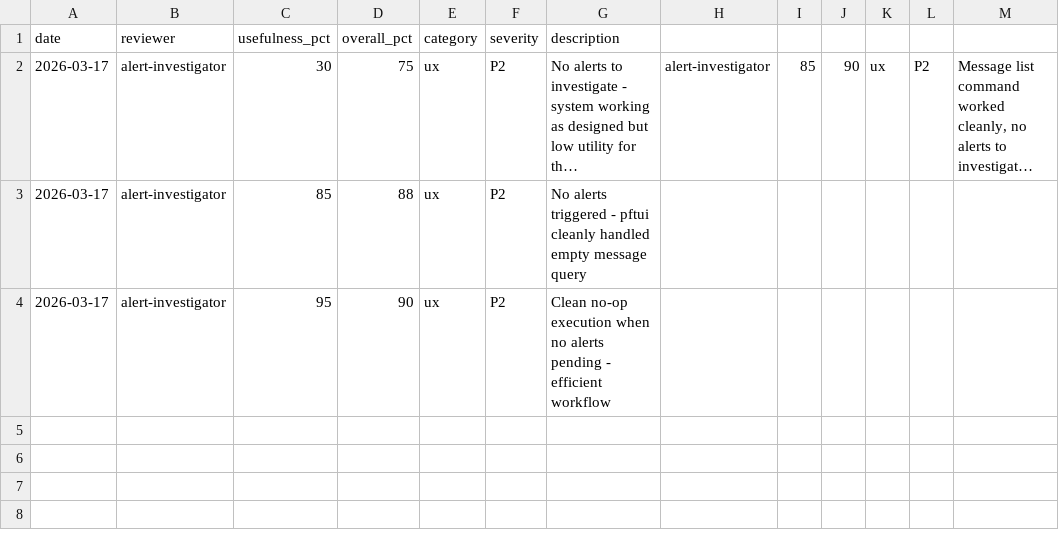
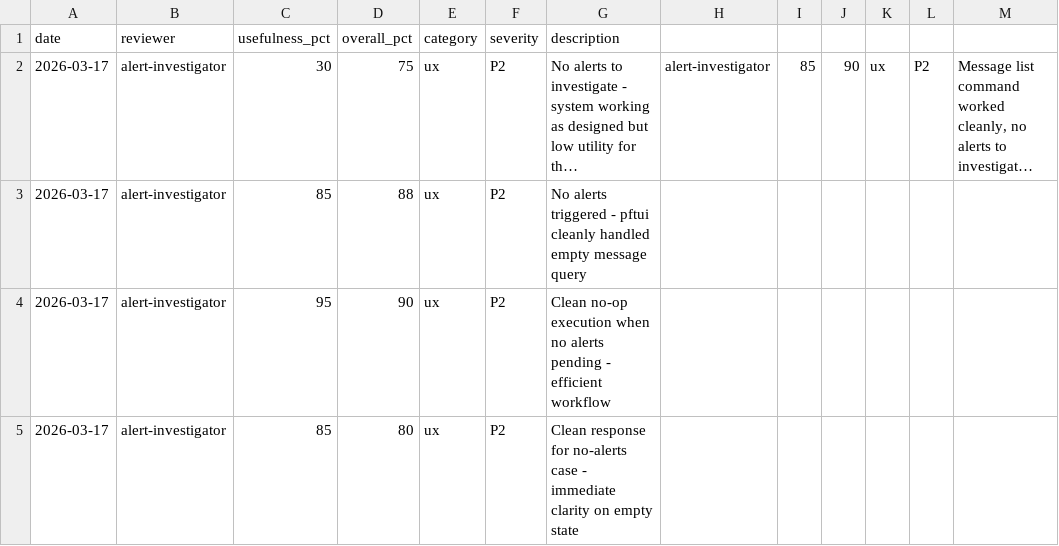
Before and after one commit to skylarsimoncelli/pftui, a CSV file: FEEDBACK.csv, drawn as a sheet; long unchanged cells end in …; the diff names each change by its address in the sheet, - before the commit and + after, or states it on an @@ line.

Commit message:
Alert investigator feedback: no alerts case

```diff
--- a/FEEDBACK.csv
+++ b/FEEDBACK.csv
+row 5: 2026-03-17 | alert-investigator | 85 | 80 | ux | P2 | Clean response for no-alerts case - immediate clarity on empty state
```
